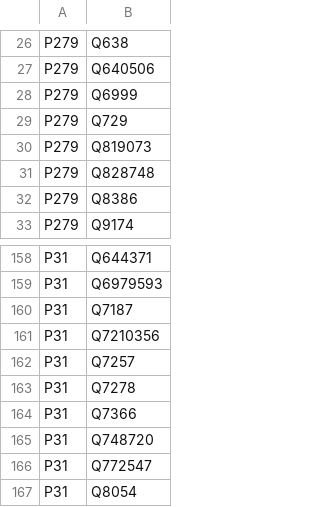
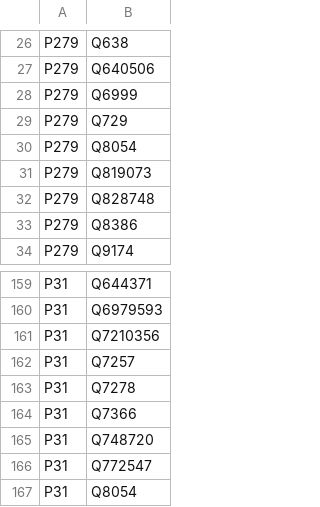
Before and after one commit to tantikristanti/NERD_KID, a CSV file: src/main/resources/feature_mapper.csv, drawn as a sheet; only a part is shown, gaps mark what is left out.

```diff
--- a/src/main/resources/feature_mapper.csv
+++ b/src/main/resources/feature_mapper.csv
@@ -29,2 +29,3 @@ P279,Q6999
 P279,Q729
+P279,Q8054
 P279,Q819073
@@ -159,3 +160,2 @@ P31,Q644371
 P31,Q6979593
-P31,Q7187
 P31,Q7210356
```
Also changed, not shown: 44 other files.
